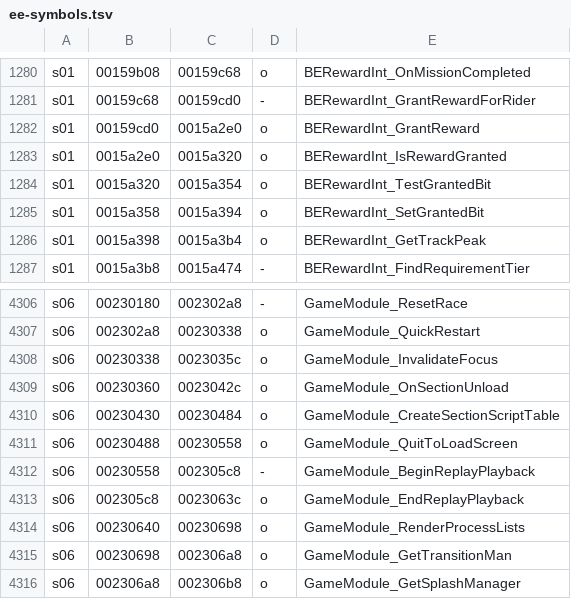
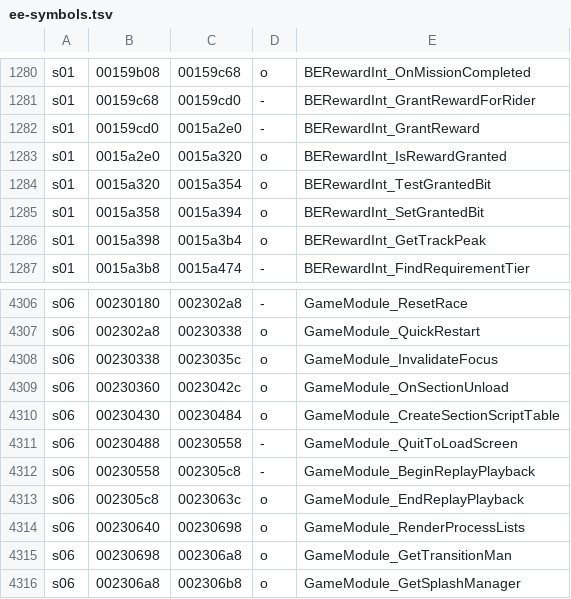
Before and after one commit to andersfischernielsen/ssx3-decomp, a TSV file: generated/ee-symbols.tsv, drawn as a sheet; only a part is shown, gaps mark what is left out.

```diff
--- a/generated/ee-symbols.tsv
+++ b/generated/ee-symbols.tsv
@@ -1281,3 +1281,3 @@ s01	00159b08	00159c68	o	BERewardInt_OnMissionCompleted
 s01	00159c68	00159cd0	-	BERewardInt_GrantRewardForRider
-s01	00159cd0	0015a2e0	o	BERewardInt_GrantReward
+s01	00159cd0	0015a2e0	-	BERewardInt_GrantReward
 s01	0015a2e0	0015a320	o	BERewardInt_IsRewardGranted
@@ -4310,3 +4310,3 @@ s06	00230360	0023042c	o	GameModule_OnSectionUnload
 s06	00230430	00230484	o	GameModule_CreateSectionScriptTable
-s06	00230488	00230558	o	GameModule_QuitToLoadScreen
+s06	00230488	00230558	-	GameModule_QuitToLoadScreen
 s06	00230558	002305c8	-	GameModule_BeginReplayPlayback
```
Also changed, not shown: 27 other files.
